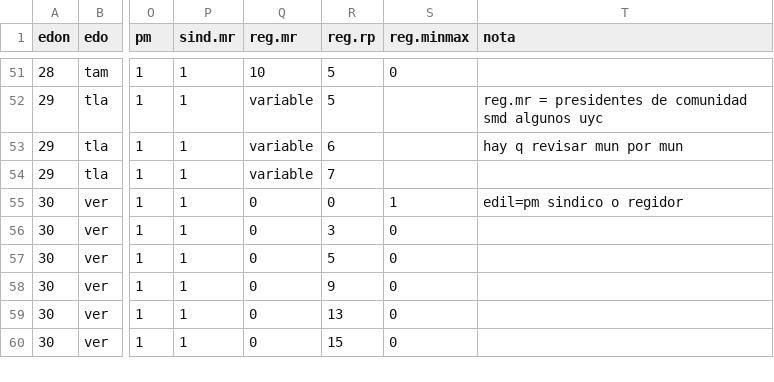
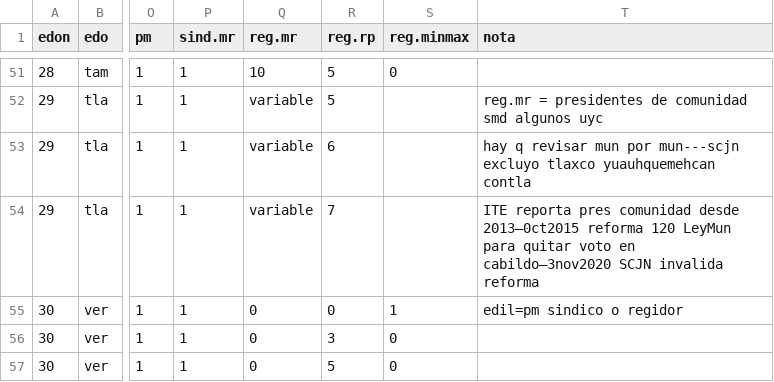
Before and after one commit to emagar/elecRetrns, a CSV file: leyes/ayuntamiento.size.csv, drawn as a sheet; only a part is shown, gaps mark what is left out; the shorter side is filled out with more unchanged rows; the diff names each change by its address in the sheet, - before the commit and + after, or states it on an @@ line.

Commit message:
en route to + tla pres comunidad els

```diff
--- a/leyes/ayuntamiento.size.csv
+++ b/leyes/ayuntamiento.size.csv
-T53 (nota): …mun por mun
+T53 (nota): …mun por mun---scjn excluyo tlaxco yuauhquemehcan contla
-T54 (nota): (empty)
+T54 (nota): ITE reporta pres comunidad desde 2013–0ct2015 reforma 120 LeyMun para quitar voto en cabildo—3nov2020 SCJN invalida reforma
```
Also changed, not shown: 17 other files.
